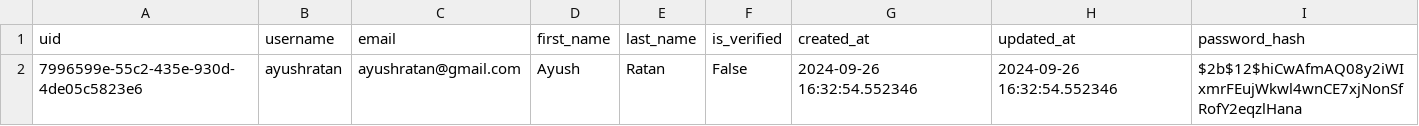
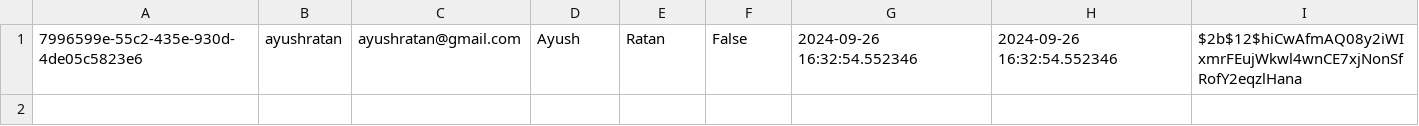
Before and after one commit to AyushRatan/FastAPI-Advanced, a CSV file: users.csv, drawn as a sheet; the diff names each change by its address in the sheet, - before the commit and + after, or states it on an @@ line.

```diff
--- a/users.csv
+++ b/users.csv
-row 1: uid | username | email | first_name | last_name | is_verified | created_at | updated_at | password_hash
```
Also changed, not shown: books_data.csv.
